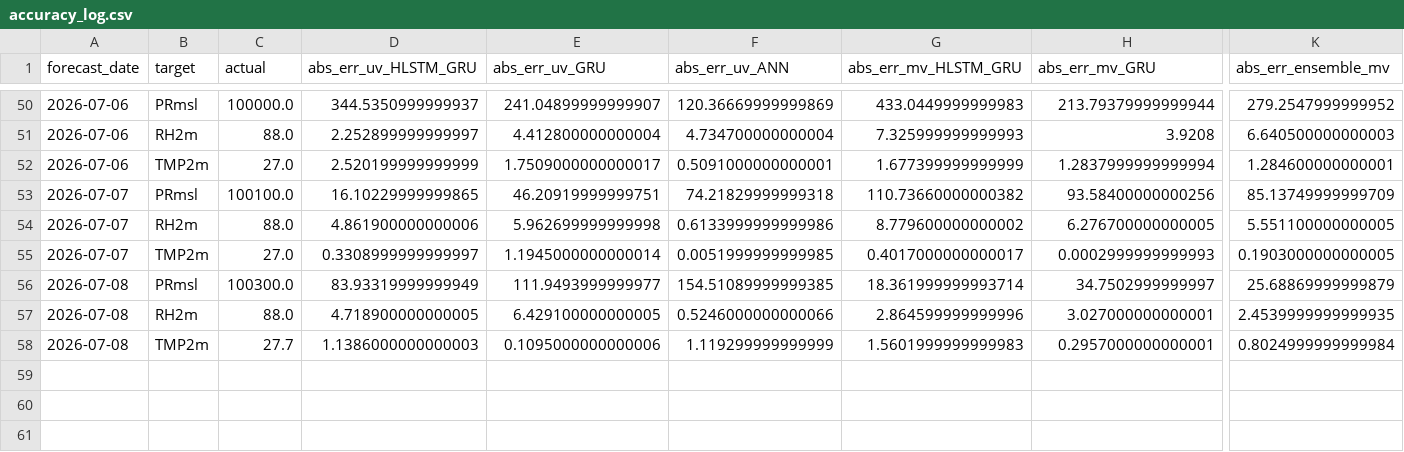
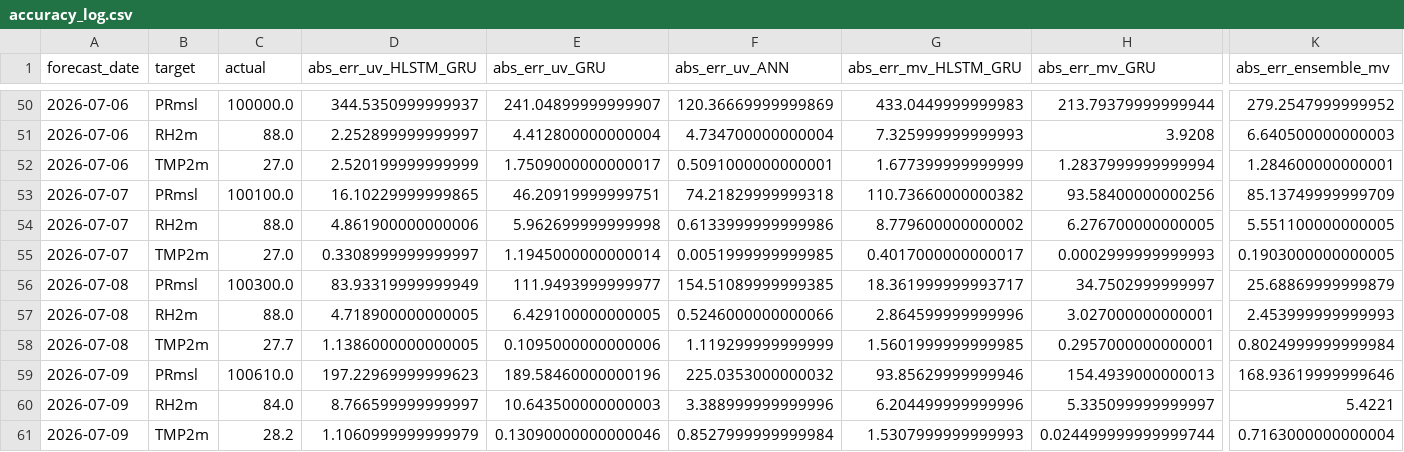
Before and after one commit to cdacaviral-source/cdacaviral-source-multicity-forecast-data-classical-om, a CSV file: data/om/Mumbai/logs/accuracy_log.csv, drawn as a sheet; only a part is shown, gaps mark what is left out; rows hold the shown columns only; the diff names each change by its address in the sheet, - before the commit and + after, or states it on an @@ line.

Commit message:
[Mumbai] accuracy_log.csv 2026-07-10

```diff
--- a/data/om/Mumbai/logs/accuracy_log.csv
+++ b/data/om/Mumbai/logs/accuracy_log.csv
-G56 (abs_err_mv_HLSTM_GRU): 18.361999999993714
+G56 (abs_err_mv_HLSTM_GRU): 18.361999999993717
-K57 (abs_err_ensemble_mv): 2.4539999999999935
+K57 (abs_err_ensemble_mv): 2.453999999999993
-D58 (abs_err_uv_HLSTM_GRU): 1.1386000000000003
+D58 (abs_err_uv_HLSTM_GRU): 1.1386000000000005
-G58 (abs_err_mv_HLSTM_GRU): 1.5601999999999983
+G58 (abs_err_mv_HLSTM_GRU): 1.5601999999999985
+row 59: 2026-07-09 | PRmsl | 100610.0 | 197.22969999999623 | 189.58460000000196 | 225.0353000000032 | 93.85629999999946 | 154.4939000000013 | 168.93619999999646
+row 60: 2026-07-09 | RH2m | 84.0 | 8.766599999999997 | 10.643500000000003 | 3.388999999999996 | 6.204499999999996 | 5.335099999999997 | 5.4221
+row 61: 2026-07-09 | TMP2m | 28.2 | 1.1060999999999979 | 0.13090000000000046 | 0.8527999999999984 | 1.5307999999999993 | 0.024499999999999744 | 0.7163000000000004
```
